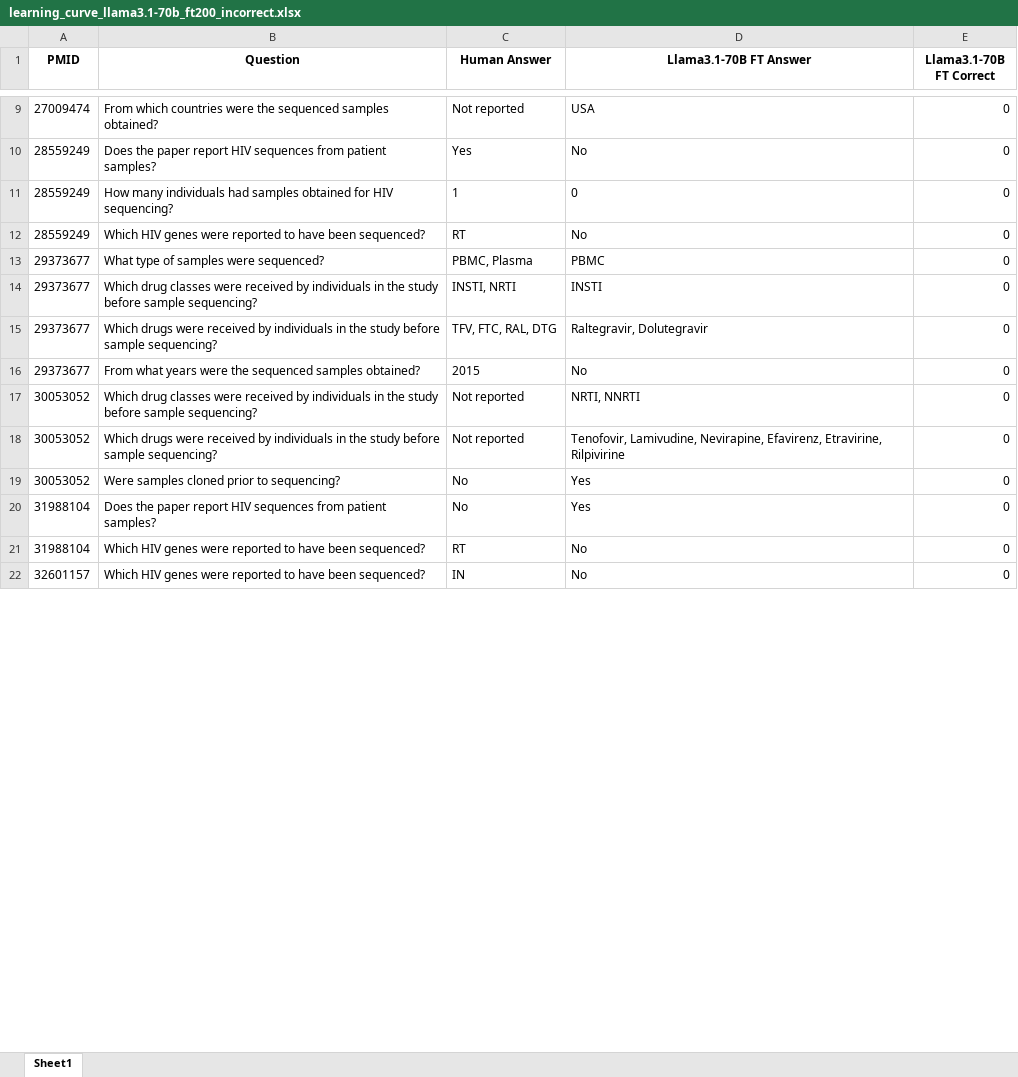
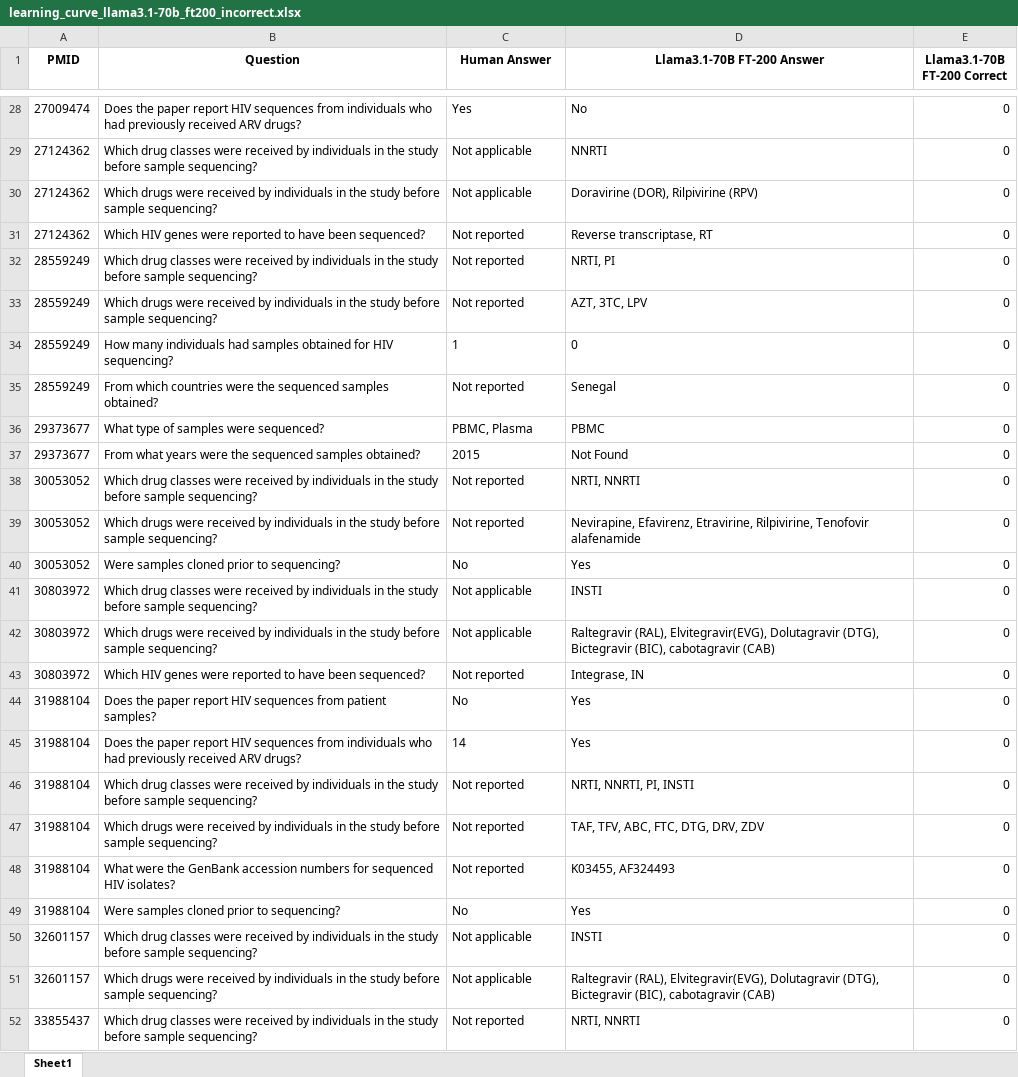
Before and after one commit to hivdb/chat_HIVDB_paper, an Excel workbook: eval/learning-curve/results/learning_curve_llama3.1-70b_ft200_incorrect.xlsx, sheet Sheet1, drawn as a sheet; only a part is shown, gaps mark what is left out; values as stored, in another font and other column widths than the file's, no borders; removed rows and columns are numbered as before the commit, all else as after; the diff covers the shown part only; the diff names each change by its address in the sheet, - before the commit and + after, or states it on an @@ line.

```diff
--- a/eval/learning-curve/results/learning_curve_llama3.1-70b_ft200_incorrect.xlsx (sheet Sheet1)
+++ b/eval/learning-curve/results/learning_curve_llama3.1-70b_ft200_incorrect.xlsx (sheet Sheet1)
-D1: Llama3.1-70B FT Answer
+D1: Llama3.1-70B FT-200 Answer
-E1: Llama3.1-70B FT Correct
+E1: Llama3.1-70B FT-200 Correct
-B28 (Question): From which countries were the sequenced samples obtained?
+B28 (Question): Does the paper report HIV sequences from individuals who had previously received ARV drugs?
-C28 (Human Answer): Not reported
+C28 (Human Answer): Yes
-D28 (Llama3.1-70B FT-200 Answer): USA
+D28 (Llama3.1-70B FT-200 Answer): No
+row 29: 27124362 | Which drug classes were received by individuals in the study before sample sequencing? | Not applicable | NNRTI | 0
+row 30: 27124362 | Which drugs were received by individuals in the study before sample sequencing? | Not applicable | Doravirine (DOR), Rilpivirine (RPV) | 0
+row 31: 27124362 | Which HIV genes were reported to have been sequenced? | Not reported | Reverse transcriptase, RT | 0
-B32 (Question): Does the paper report HIV sequences from patient samples?
+B32 (Question): Which drug classes were received by individuals in the study before sample sequencing?
-C32 (Human Answer): Yes
+C32 (Human Answer): Not reported
-D32 (Llama3.1-70B FT-200 Answer): No
+D32 (Llama3.1-70B FT-200 Answer): NRTI, PI
+row 33: 28559249 | Which drugs were received by individuals in the study before sample sequencing? | Not reported | AZT, 3TC, LPV | 0
-B35 (Question): Which HIV genes were reported to have been sequenced?
+B35 (Question): From which countries were the sequenced samples obtained?
-C35 (Human Answer): RT
+C35 (Human Answer): Not reported
-D35 (Llama3.1-70B FT-200 Answer): No
+D35 (Llama3.1-70B FT-200 Answer): Senegal
-row 14: 29373677 | Which drug classes were received by individuals in the study before sample sequencing? | INSTI, NRTI | INSTI | 0
-row 15: 29373677 | Which drugs were received by individuals in the study before sample sequencing? | TFV, FTC, RAL, DTG | Raltegravir, Dolutegravir | 0
-D37 (Llama3.1-70B FT-200 Answer): No
+D37 (Llama3.1-70B FT-200 Answer): Not Found
-D39 (Llama3.1-70B FT-200 Answer): Tenofovir, Lamivudine, Nevirapine, Efavirenz, Etravirine, Rilpivirine
+D39 (Llama3.1-70B FT-200 Answer): Nevirapine, Efavirenz, Etravirine, Rilpivirine, Tenofovir alafenamide
+row 41: 30803972 | Which drug classes were received by individuals in the study before sample sequencing? | Not applicable | INSTI | 0
+row 42: 30803972 | Which drugs were received by individuals in the study before sample sequencing? | Not applicable | Raltegravir (RAL), Elvitegravir(EVG), Dolutagravir (DTG), Bictegravir (BIC), cabotagravir (CAB) | 0
+row 43: 30803972 | Which HIV genes were reported to have been sequenced? | Not reported | Integrase, IN | 0
+row 45: 31988104 | Does the paper report HIV sequences from individuals who had previously received ARV drugs? | 14 | Yes | 0
+row 46: 31988104 | Which drug classes were received by individuals in the study before sample sequencing? | Not reported | NRTI, NNRTI, PI, INSTI | 0
+row 47: 31988104 | Which drugs were received by individuals in the study before sample sequencing? | Not reported | TAF, TFV, ABC, FTC, DTG, DRV, ZDV | 0
-B48 (Question): Which HIV genes were reported to have been sequenced?
+B48 (Question): What were the GenBank accession numbers for sequenced HIV isolates?
-C48 (Human Answer): RT
+C48 (Human Answer): Not reported
-D48 (Llama3.1-70B FT-200 Answer): No
+D48 (Llama3.1-70B FT-200 Answer): K03455, AF324493
+row 49: 31988104 | Were samples cloned prior to sequencing? | No | Yes | 0
-B50 (Question): Which HIV genes were reported to have been sequenced?
+B50 (Question): Which drug classes were received by individuals in the study before sample sequencing?
-C50 (Human Answer): IN
+C50 (Human Answer): Not applicable
-D50 (Llama3.1-70B FT-200 Answer): No
+D50 (Llama3.1-70B FT-200 Answer): INSTI
+row 51: 32601157 | Which drugs were received by individuals in the study before sample sequencing? | Not applicable | Raltegravir (RAL), Elvitegravir(EVG), Dolutagravir (DTG), Bictegravir (BIC), cabotagravir (CAB) | 0
+row 52: 33855437 | Which drug classes were received by individuals in the study before sample sequencing? | Not reported | NRTI, NNRTI | 0
```
Also changed, not shown: 170 added rows, 85 removed rows and 172 edited cells elsewhere in this sheet, advanced-prompting/csv/merged_answers_new30.xlsx, eval/error_analysis/results/analysis_by_qid_full150.xlsx, 48 other files.
